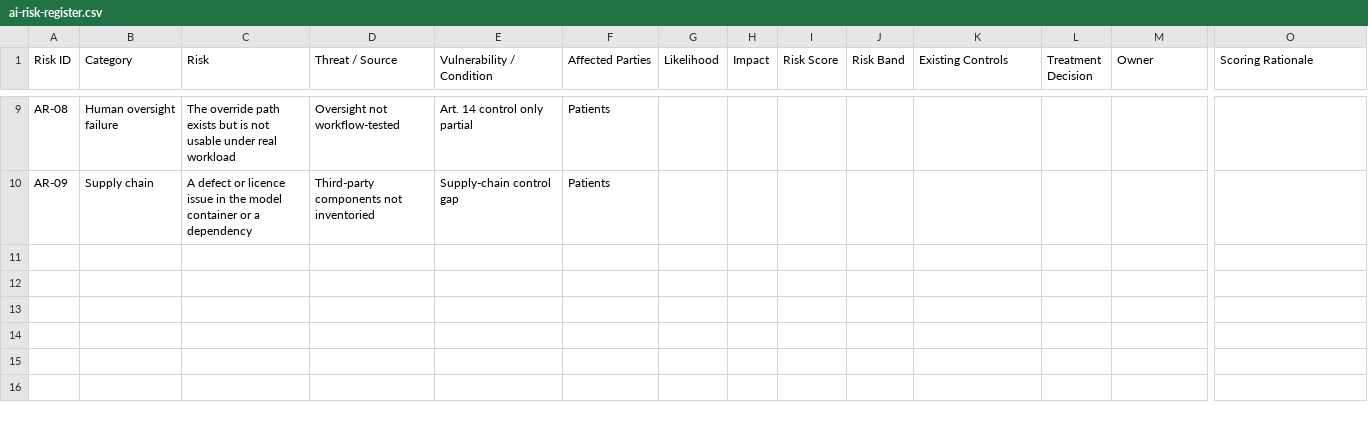
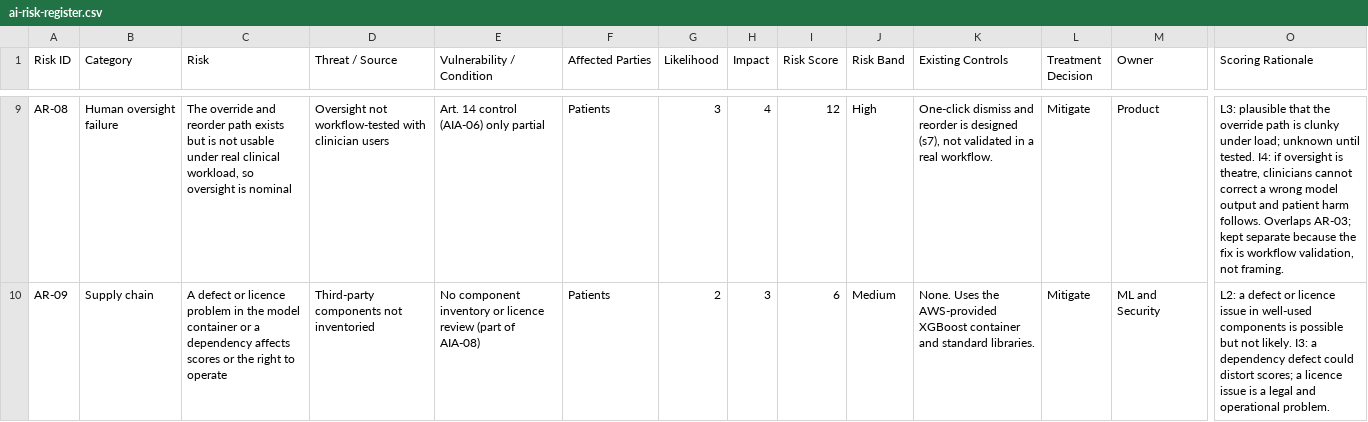
Before and after one commit to CalJMcRae/AI-Compliance-Project, a CSV file: 04-ai-risk-register/ai-risk-register.csv, drawn as a sheet; only a part is shown, gaps mark what is left out; the diff covers the shown part only; the diff names each change by its address in the sheet, - before the commit and + after, or states it on an @@ line.

```diff
--- a/04-ai-risk-register/ai-risk-register.csv
+++ b/04-ai-risk-register/ai-risk-register.csv
-C9 (Risk): The override path exists but is not usable under real workload
+C9 (Risk): The override and reorder path exists but is not usable under real clinical workload, so oversight is nominal
-D9 (Threat / Source): Oversight not workflow-tested
+D9 (Threat / Source): Oversight not workflow-tested with clinician users
-E9 (Vulnerability / Condition): Art. 14 control only partial
+E9 (Vulnerability / Condition): Art. 14 control (AIA-06) only partial
-G9 (Likelihood): (empty)
+G9 (Likelihood): 3
-H9 (Impact): (empty)
+H9 (Impact): 4
-I9 (Risk Score): (empty)
+I9 (Risk Score): 12
-J9 (Risk Band): (empty)
+J9 (Risk Band): High
-K9 (Existing Controls): (empty)
+K9 (Existing Controls): One-click dismiss and reorder is designed (s7), not validated in a real workflow.
-L9:L10 (Treatment Decision): (empty)
+L9:L10 (Treatment Decision): Mitigate
-M9 (Owner): (empty)
+M9 (Owner): Product
-O9 (Scoring Rationale): (empty)
+O9 (Scoring Rationale): L3: plausible that the override path is clunky under load; unknown until tested. I4: if oversight is theatre, clinicians cannot correct a wrong model output and patient harm follows. Overlaps AR-03; kept separate because the fix is workflow validation, not framing.
-C10 (Risk): …or licence issue in the model container or a dependency
+C10 (Risk): …or licence problem in the model container or a dependency affects scores or the right to operate
-E10 (Vulnerability / Condition): Supply-chain control gap
+E10 (Vulnerability / Condition): No component inventory or licence review (part of AIA-08)
-G10 (Likelihood): (empty)
+G10 (Likelihood): 2
-H10 (Impact): (empty)
+H10 (Impact): 3
-I10 (Risk Score): (empty)
+I10 (Risk Score): 6
-J10 (Risk Band): (empty)
+J10 (Risk Band): Medium
-K10 (Existing Controls): (empty)
+K10 (Existing Controls): None. Uses the AWS-provided XGBoost container and standard libraries.
-M10 (Owner): (empty)
+M10 (Owner): ML and Security
-O10 (Scoring Rationale): (empty)
+O10 (Scoring Rationale): L2: a defect or licence issue in well-used components is possible but not likely. I3: a dependency defect could distort scores; a licence issue is a legal and operational problem.
```
Also changed, not shown: 69 edited cells elsewhere in this file.
